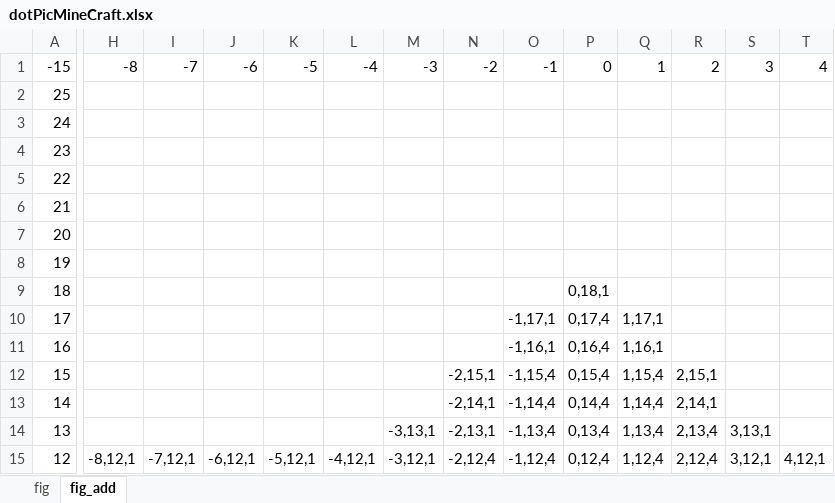
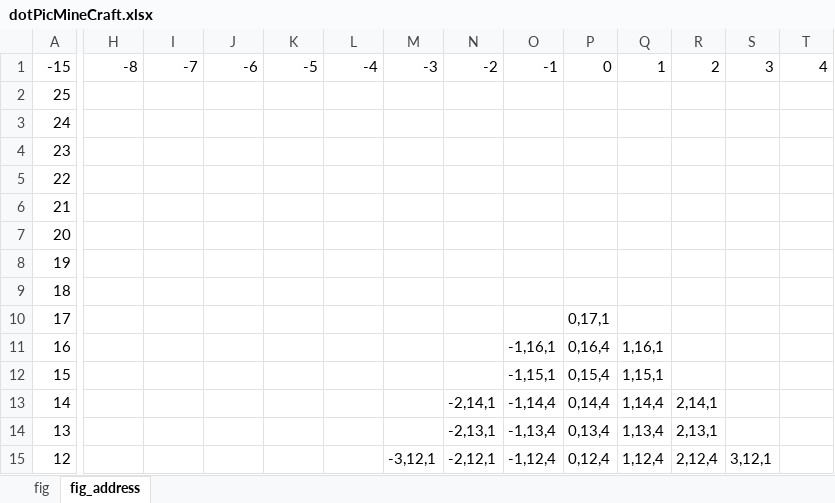
Before and after one commit to chyijiunn/minecraft_python, an Excel workbook: 09_project/06_picDot/dotPicMineCraft.xlsx, sheet fig_address, drawn as a sheet; only a part is shown, gaps mark what is left out; values as stored, in another font and other column widths than the file's, no cell formats; charts and pictures not drawn; the diff covers the shown part only; the diff names each change by its address in the sheet, - before the commit and + after, or states it on an @@ line.

```diff
--- a/09_project/06_picDot/dotPicMineCraft.xlsx (sheet fig_address)
+++ b/09_project/06_picDot/dotPicMineCraft.xlsx (sheet fig_address)
-sheet tab: fig_add
+sheet tab: fig_address
-P9: 0,18,1
+P9: (empty)
-O10: -1,17,1
+O10: (empty)
-P10: 0,17,4
+P10: 0,17,1
-Q10: 1,17,1
+Q10: (empty)
-N12: -2,15,1
+N12: (empty)
-O12: -1,15,4
+O12: -1,15,1
-Q12: 1,15,4
+Q12: 1,15,1
-R12: 2,15,1
+R12: (empty)
-M14: -3,13,1
+M14: (empty)
-R14: 2,13,4
+R14: 2,13,1
-S14: 3,13,1
+S14: (empty)
-H15: -8,12,1
+H15: (empty)
-I15: -7,12,1
+I15: (empty)
-J15: -6,12,1
+J15: (empty)
-K15: -5,12,1
+K15: (empty)
-L15: -4,12,1
+L15: (empty)
-N15: -2,12,4
+N15: -2,12,1
-T15: 4,12,1
+T15: (empty)
```
Also changed, not shown: 1 removed row and 82 edited cells elsewhere in this sheet, sheet fig, cell formats, 1 other file.
